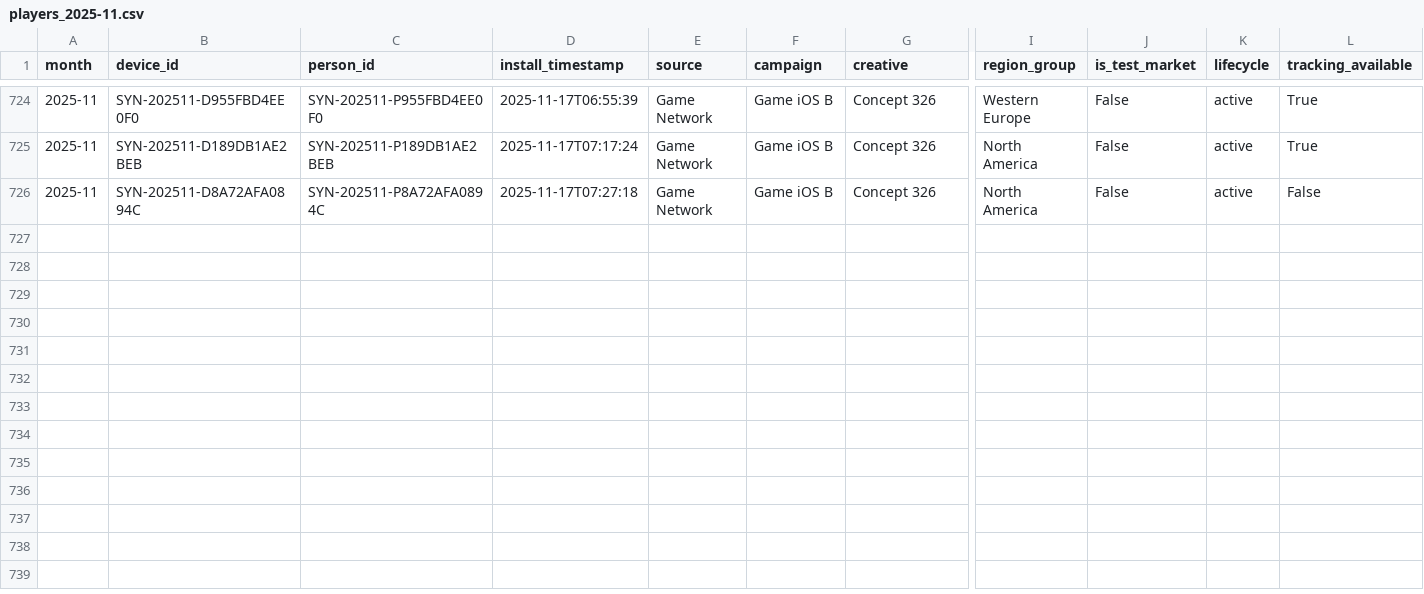
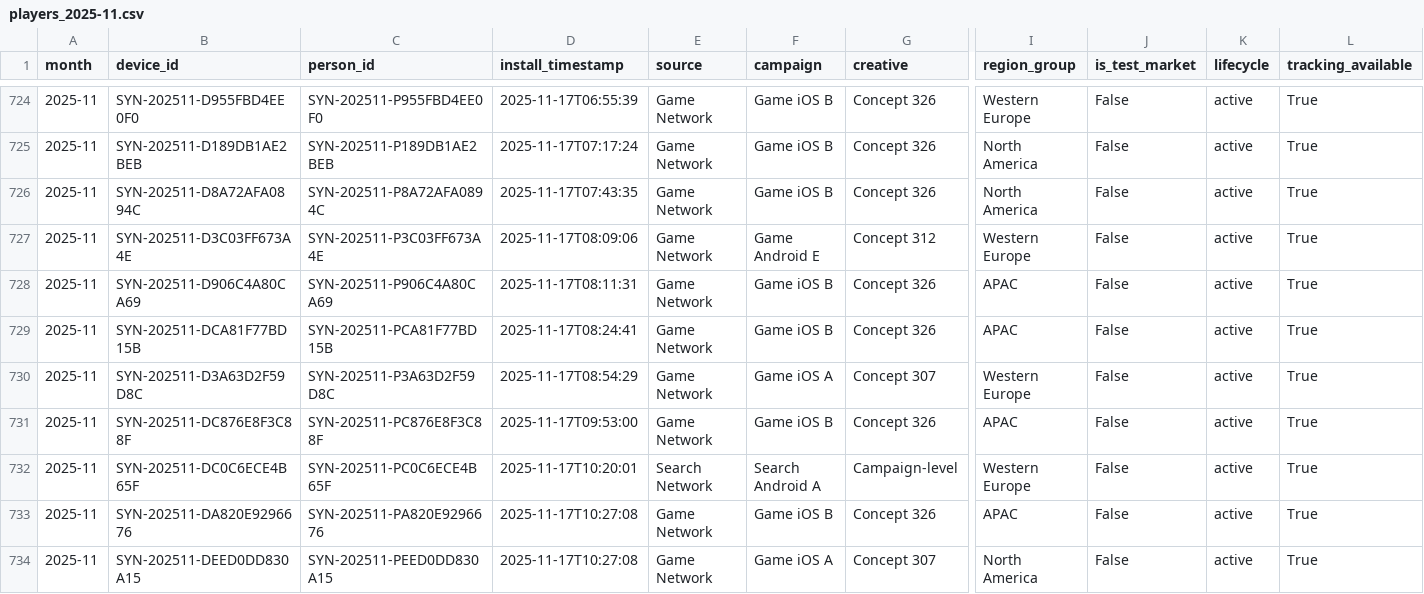
Before and after one commit to Nirmitk1311/Mobile_Game_Marketing_Analytics_Portfolio, a CSV file: data/synthetic/players_2025-11.csv, drawn as a sheet; only a part is shown, gaps mark what is left out; rows hold the shown columns only; the diff names each change by its address in the sheet, - before the commit and + after, or states it on an @@ line.

```diff
--- a/data/synthetic/players_2025-11.csv
+++ b/data/synthetic/players_2025-11.csv
-D726 (install_timestamp): 2025-11-17T07:27:18
+D726 (install_timestamp): 2025-11-17T07:43:35
-L726 (tracking_available): False
+L726 (tracking_available): True
+row 727: 2025-11 | SYN-202511-D3C03FF673A4E | SYN-202511-P3C03FF673A4E | 2025-11-17T08:09:06 | Game Network | Game Android E | Concept 312 | Western Europe | False | active | True
+row 728: 2025-11 | SYN-202511-D906C4A80CA69 | SYN-202511-P906C4A80CA69 | 2025-11-17T08:11:31 | Game Network | Game iOS B | Concept 326 | APAC | False | active | True
+row 729: 2025-11 | SYN-202511-DCA81F77BD15B | SYN-202511-PCA81F77BD15B | 2025-11-17T08:24:41 | Game Network | Game iOS B | Concept 326 | APAC | False | active | True
+row 730: 2025-11 | SYN-202511-D3A63D2F59D8C | SYN-202511-P3A63D2F59D8C | 2025-11-17T08:54:29 | Game Network | Game iOS A | Concept 307 | Western Europe | False | active | True
+row 731: 2025-11 | SYN-202511-DC876E8F3C88F | SYN-202511-PC876E8F3C88F | 2025-11-17T09:53:00 | Game Network | Game iOS B | Concept 326 | APAC | False | active | True
+row 732: 2025-11 | SYN-202511-DC0C6ECE4B65F | SYN-202511-PC0C6ECE4B65F | 2025-11-17T10:20:01 | Search Network | Search Android A | Campaign-level | Western Europe | False | active | True
+row 733: 2025-11 | SYN-202511-DA820E9296676 | SYN-202511-PA820E9296676 | 2025-11-17T10:27:08 | Game Network | Game iOS B | Concept 326 | APAC | False | active | True
+row 734: 2025-11 | SYN-202511-DEED0DD830A15 | SYN-202511-PEED0DD830A15 | 2025-11-17T10:27:08 | Game Network | Game iOS A | Concept 307 | North America | False | active | True
```
Also changed, not shown: outputs/analysis/2025-11/campaign_summary.csv, outputs/analysis/2025-11/clean_players.csv, 26 other files.
